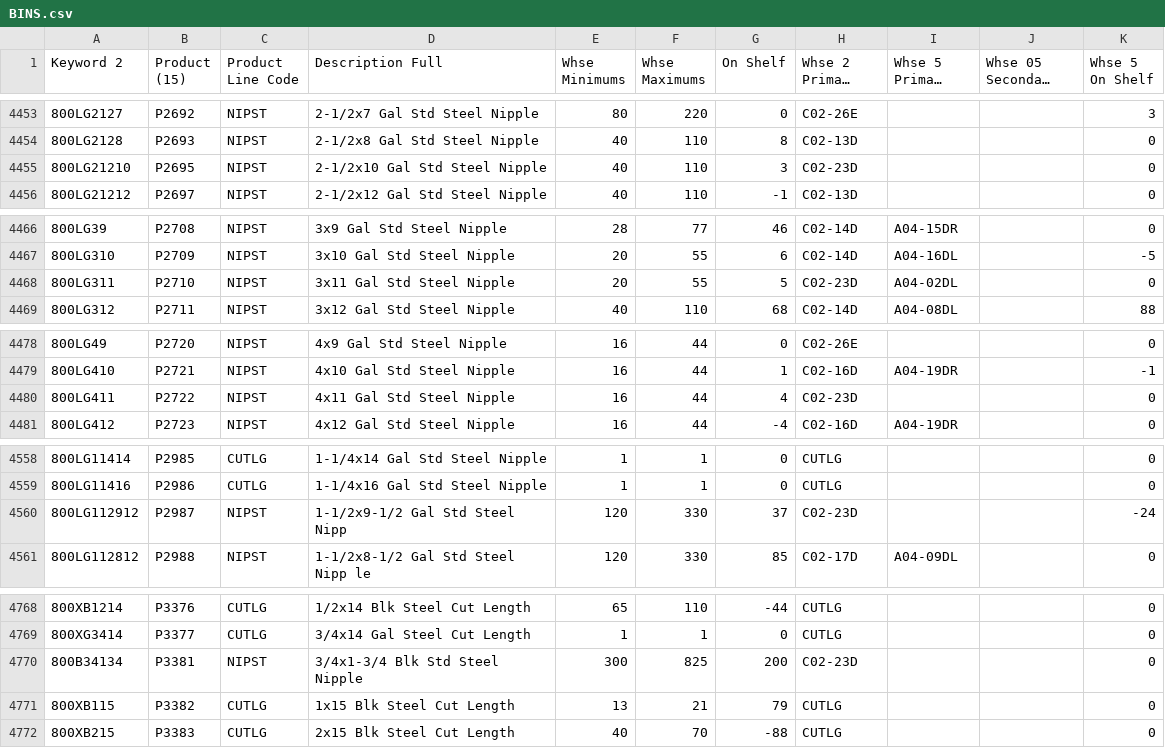
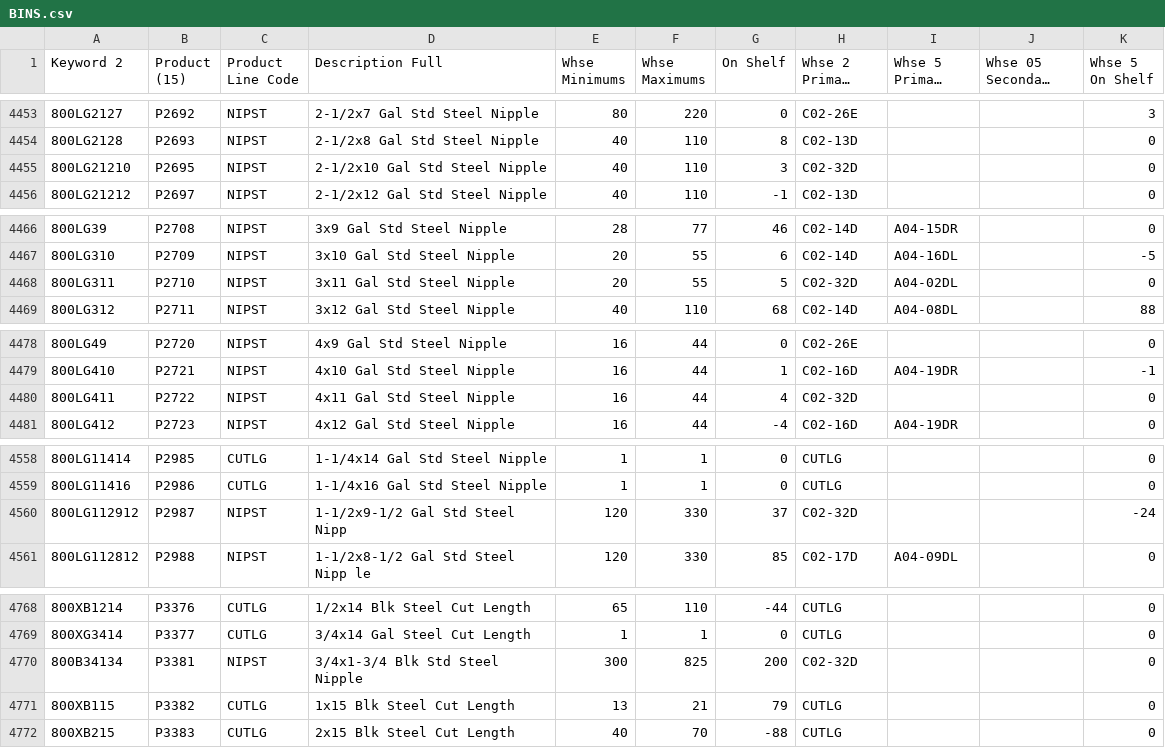
Before and after one commit to zvif84/alro-bin-finder, a CSV file: BINS.csv, drawn as a sheet; only a part is shown, gaps mark what is left out; long unchanged cells end in …; the diff covers the shown part only; the diff names each change by its address in the sheet, - before the commit and + after, or states it on an @@ line.

```diff
--- a/BINS.csv
+++ b/BINS.csv
-H4455 (Whse 2 Primary Bin): C02-23D
+H4455 (Whse 2 Primary Bin): C02-32D
-H4468 (Whse 2 Primary Bin): C02-23D
+H4468 (Whse 2 Primary Bin): C02-32D
-H4480 (Whse 2 Primary Bin): C02-23D
+H4480 (Whse 2 Primary Bin): C02-32D
-H4560 (Whse 2 Primary Bin): C02-23D
+H4560 (Whse 2 Primary Bin): C02-32D
-H4770 (Whse 2 Primary Bin): C02-23D
+H4770 (Whse 2 Primary Bin): C02-32D
```
Also changed, not shown: 15 edited cells elsewhere in this file, 4 other files.
